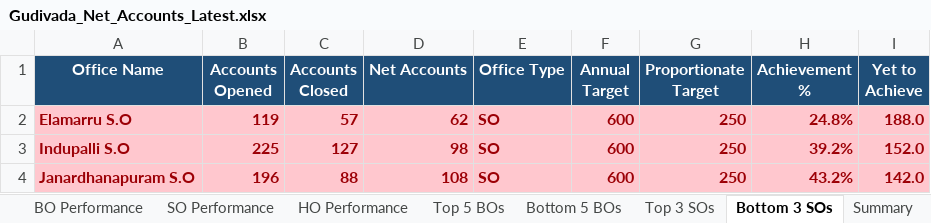
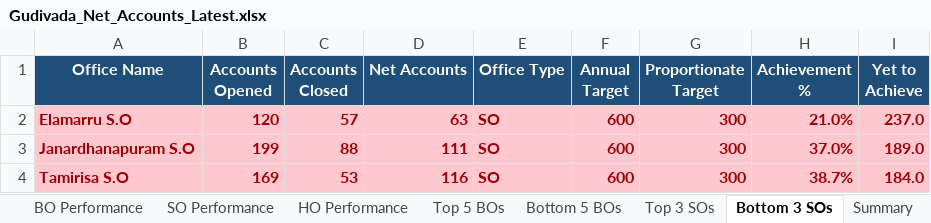
Before and after one commit to vijaybhukya205-png/GudivadaSubDivision, an Excel workbook: Gudivada_Net_Accounts_Latest.xlsx, sheet Bottom 3 SOs, drawn as a sheet; values as stored, in another font and other column widths than the file's, no borders; removed rows and columns are numbered as before the commit, all else as after; the diff names each change by its address in the sheet, - before the commit and + after, or states it on an @@ line.

```diff
--- a/Gudivada_Net_Accounts_Latest.xlsx (sheet Bottom 3 SOs)
+++ b/Gudivada_Net_Accounts_Latest.xlsx (sheet Bottom 3 SOs)
-B2 (Accounts Opened): 119
+B2 (Accounts Opened): 120
-D2 (Net Accounts): 62
+D2 (Net Accounts): 63
-G2 (Proportionate Target): 250
+G2 (Proportionate Target): 300
-H2 (Achievement %): 24.8%
+H2 (Achievement %): 21.0%
-I2 (Yet to Achieve): 188.0
+I2 (Yet to Achieve): 237.0
-row 3: Indupalli S.O | 225 | 127 | 98 | SO | 600 | 250 | 39.2% | 152.0
-B3 (Accounts Opened): 196
+B3 (Accounts Opened): 199
-D3 (Net Accounts): 108
+D3 (Net Accounts): 111
-G3 (Proportionate Target): 250
+G3 (Proportionate Target): 300
-H3 (Achievement %): 43.2%
+H3 (Achievement %): 37.0%
-I3 (Yet to Achieve): 142.0
+I3 (Yet to Achieve): 189.0
+row 4: Tamirisa S.O | 169 | 53 | 116 | SO | 600 | 300 | 38.7% | 184.0
```
Also changed, not shown: sheet All Offices, sheet BO Performance, sheet SO Performance, sheet Top 5 BOs, sheet HO Performance, sheet Bottom 5 BOs, 2 more sheets, 4 other files.
